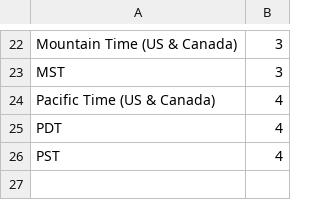
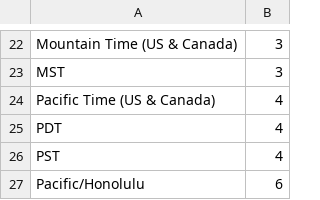
Before and after one commit to SudoBoyar/csci5800-project, a CSV file: custom_data/timezone_region.csv, drawn as a sheet; only a part is shown, gaps mark what is left out.

Commit message:
Added missed region. Upped minimum count to 100 to appear in hashtag list

```diff
--- a/custom_data/timezone_region.csv
+++ b/custom_data/timezone_region.csv
@@ -26 +26,2 @@ PDT,4
 PST,4
+Pacific/Honolulu,6
```
Also changed, not shown: 1 other file.
